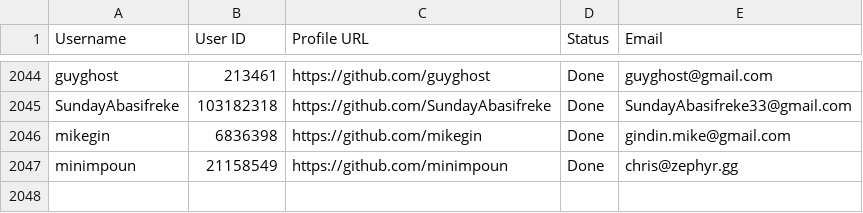
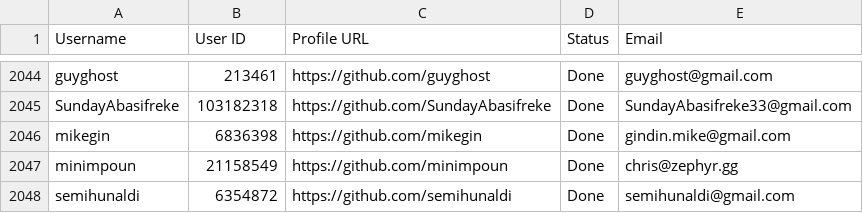
Before and after one commit to PhatDot1/stargeezers, a CSV file: output1.csv, drawn as a sheet; only a part is shown, gaps mark what is left out; the diff names each change by its address in the sheet, - before the commit and + after, or states it on an @@ line.

```diff
--- a/output1.csv
+++ b/output1.csv
+row 2048: semihunaldi | 6354872 | https://github.com/semihunaldi | Done | semihunaldi@gmail.com
```
